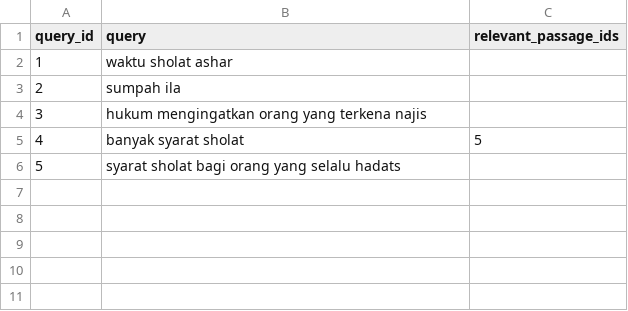
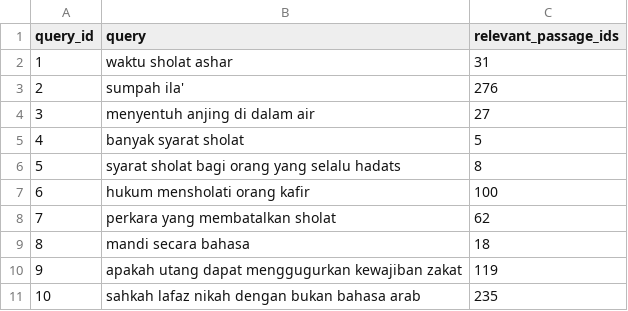
Before and after one commit to kopiademsigma/clir-ar-id, a CSV file: DPR-X/data/eval-set.csv, drawn as a sheet.

Commit message:
feat: add eval-set with 10 qrels

```diff
--- a/DPR-X/data/eval-set.csv
+++ b/DPR-X/data/eval-set.csv
@@ -1,6 +1,11 @@
 query_id,query,relevant_passage_ids
-1,"waktu sholat ashar",
-2,"sumpah ila",
-3,"hukum mengingatkan orang yang terkena najis",
+1,"waktu sholat ashar",31
+2,"sumpah ila'",276
+3,"menyentuh anjing di dalam air",27
 4,"banyak syarat sholat",5
-5,"syarat sholat bagi orang yang selalu hadats",
+5,"syarat sholat bagi orang yang selalu hadats",8
+6,"hukum mensholati orang kafir",100
+7,"perkara yang membatalkan sholat",62
+8,"mandi secara bahasa",18
+9,"apakah utang dapat menggugurkan kewajiban zakat",119
+10,"sahkah lafaz nikah dengan bukan bahasa arab",235
```
